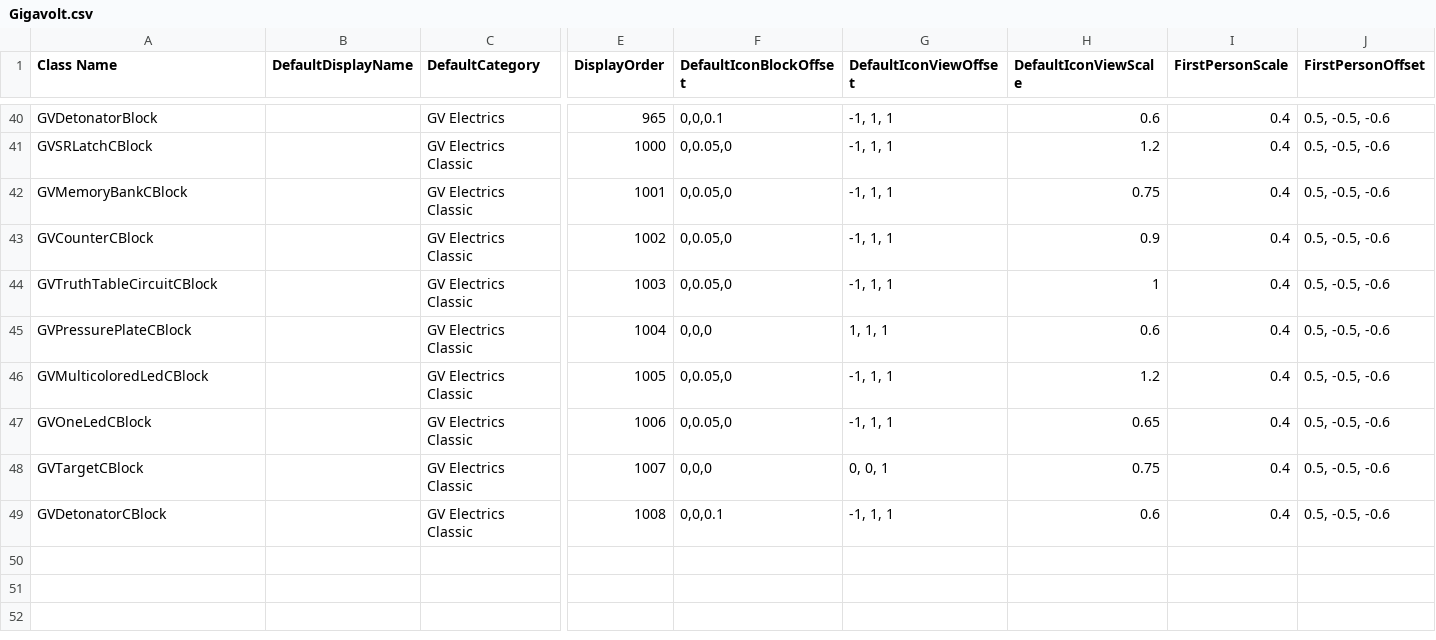
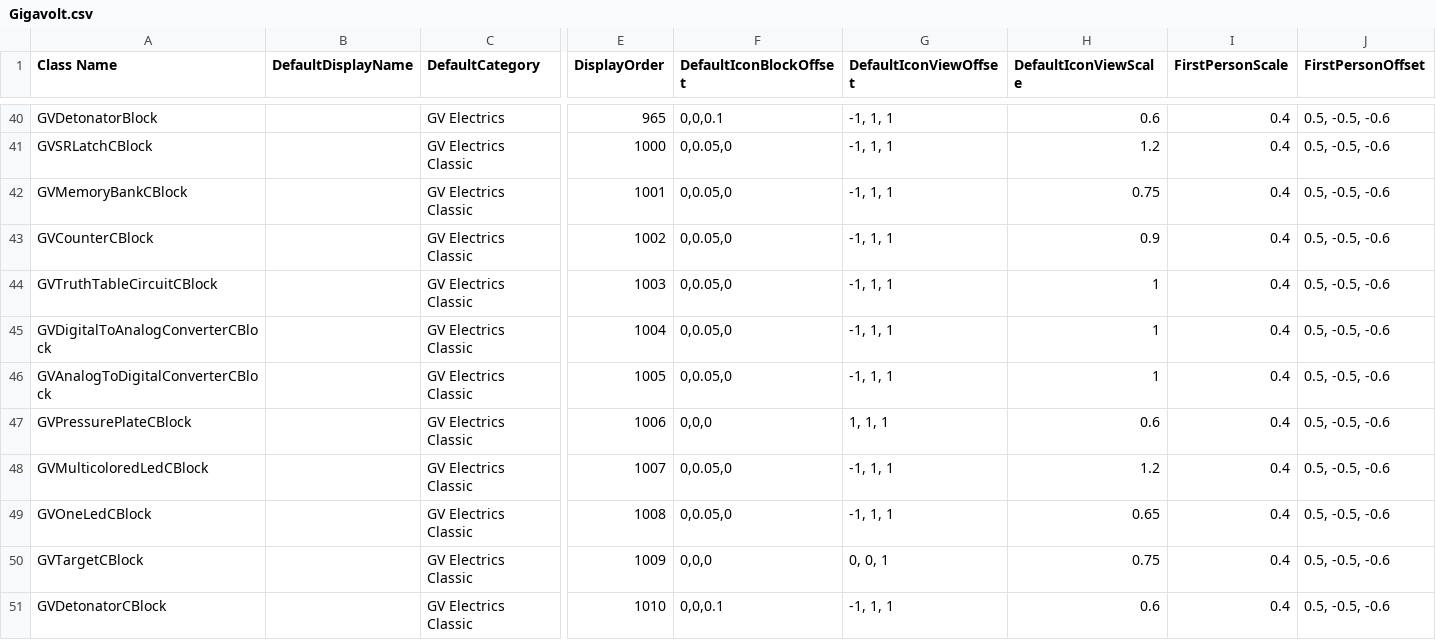
Before and after one commit to XiaofengdiZhu/Gigavolt, a CSV file: Gigavolt/Assets/Gigavolt.csv, drawn as a sheet; only a part is shown, gaps mark what is left out; addresses are those after the commit; rows hold the shown columns only; the diff names each change by its address in the sheet, - before the commit and + after, or states it on an @@ line.

```diff
--- a/Gigavolt/Assets/Gigavolt.csv
+++ b/Gigavolt/Assets/Gigavolt.csv
+row 45: GVDigitalToAnalogConverterCBlock |  | GV Electrics Classic | 1004 | 0,0.05,0 | -1, 1, 1 | 1 | 0.4 | 0.5, -0.5, -0.6
+row 46: GVAnalogToDigitalConverterCBlock |  | GV Electrics Classic | 1005 | 0,0.05,0 | -1, 1, 1 | 1 | 0.4 | 0.5, -0.5, -0.6
-E47 (DisplayOrder): 1004
+E47 (DisplayOrder): 1006
-E48 (DisplayOrder): 1005
+E48 (DisplayOrder): 1007
-E49 (DisplayOrder): 1006
+E49 (DisplayOrder): 1008
-E50 (DisplayOrder): 1007
+E50 (DisplayOrder): 1009
-E51 (DisplayOrder): 1008
+E51 (DisplayOrder): 1010
```
Also changed, not shown: BlockIndexAndDisplayOrder.csv, 11 other files.
